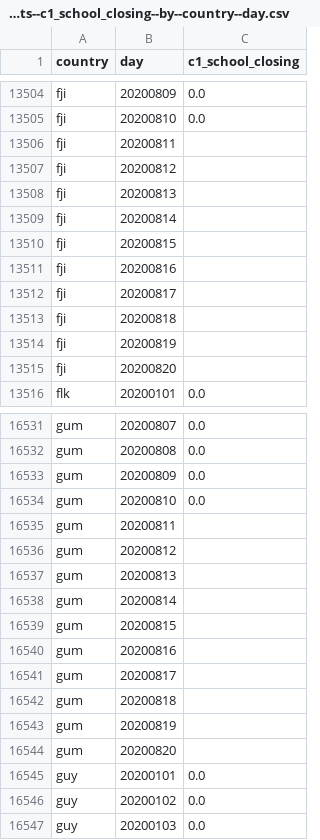
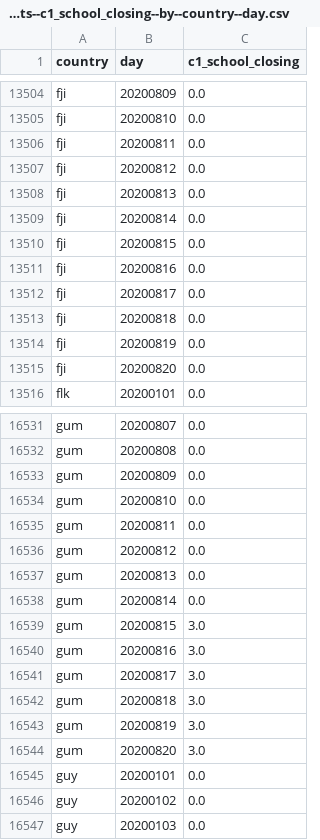
Before and after one commit to open-numbers/ddf--oxford--covid_government_response, a CSV file: ddf--datapoints--c1_school_closing--by--country--day.csv, drawn as a sheet; only a part is shown, gaps mark what is left out.

```diff
--- a/ddf--datapoints--c1_school_closing--by--country--day.csv
+++ b/ddf--datapoints--c1_school_closing--by--country--day.csv
@@ -13505,12 +13505,12 @@ fji,20200809,0.0
 fji,20200810,0.0
-fji,20200811,
-fji,20200812,
-fji,20200813,
-fji,20200814,
-fji,20200815,
-fji,20200816,
-fji,20200817,
-fji,20200818,
-fji,20200819,
-fji,20200820,
+fji,20200811,0.0
+fji,20200812,0.0
+fji,20200813,0.0
+fji,20200814,0.0
+fji,20200815,0.0
+fji,20200816,0.0
+fji,20200817,0.0
+fji,20200818,0.0
+fji,20200819,0.0
+fji,20200820,0.0
 flk,20200101,0.0
@@ -16534,12 +16534,12 @@ gum,20200809,0.0
 gum,20200810,0.0
-gum,20200811,
-gum,20200812,
-gum,20200813,
-gum,20200814,
-gum,20200815,
-gum,20200816,
-gum,20200817,
-gum,20200818,
-gum,20200819,
-gum,20200820,
+gum,20200811,0.0
+gum,20200812,0.0
+gum,20200813,0.0
+gum,20200814,0.0
+gum,20200815,3.0
+gum,20200816,3.0
+gum,20200817,3.0
+gum,20200818,3.0
+gum,20200819,3.0
+gum,20200820,3.0
 guy,20200101,0.0
```
Also changed, not shown: ddf--datapoints--containment_health_index--by--country--day.csv, ddf--datapoints--economic_support_index--by--country--day.csv, 34 other files.
